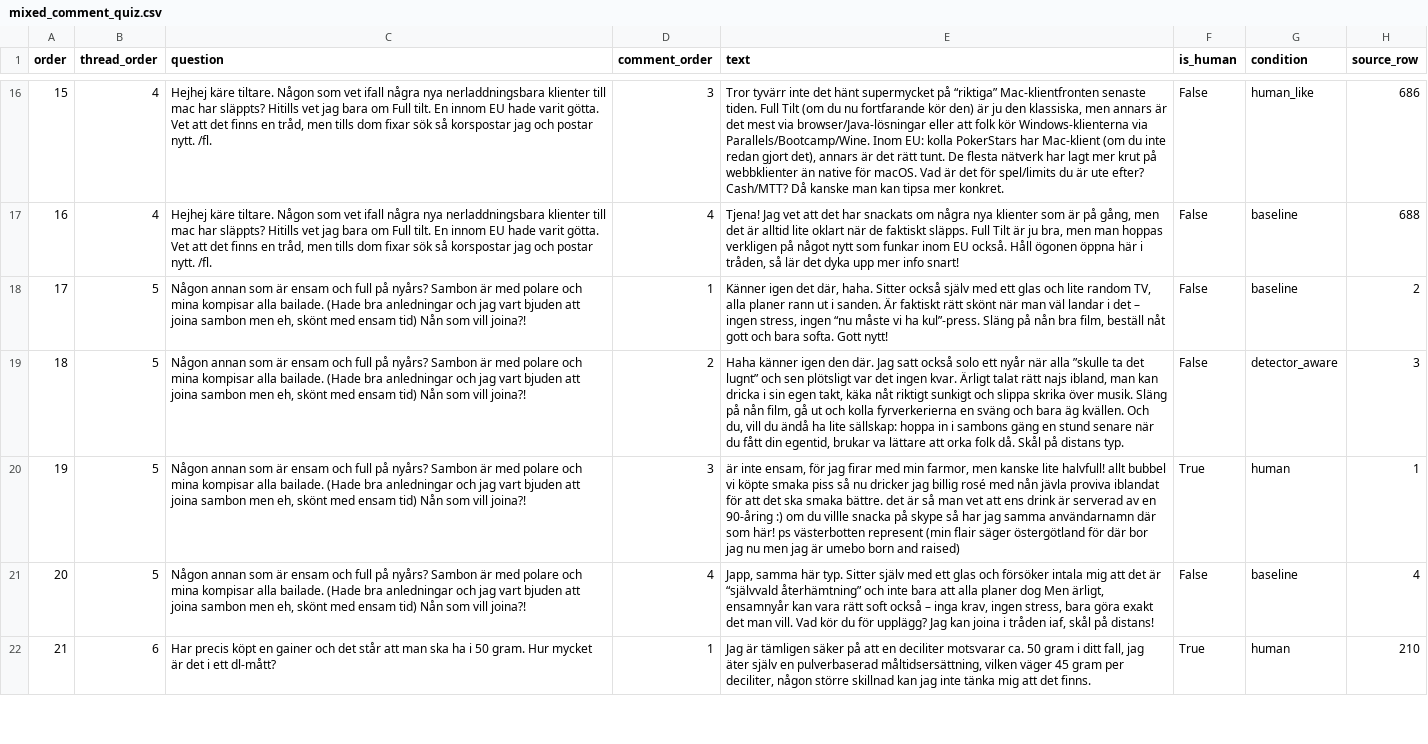
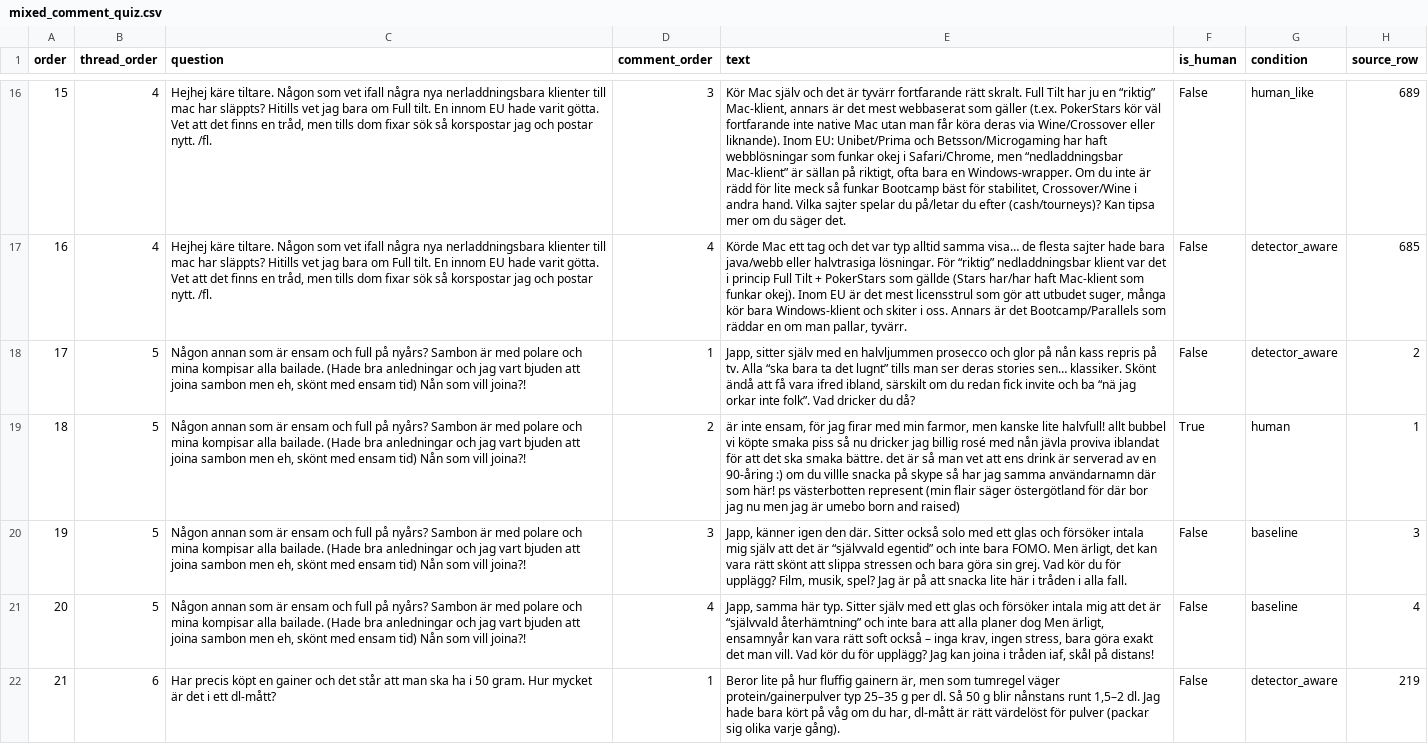
Before and after one commit to ginawelsh/masters_thesis, a CSV file: src/3_ai_detection_scripts/mixed_comment_quiz.csv, drawn as a sheet; only a part is shown, gaps mark what is left out; the diff covers the shown part only; the diff names each change by its address in the sheet, - before the commit and + after, or states it on an @@ line.

```diff
--- a/src/3_ai_detection_scripts/mixed_comment_quiz.csv
+++ b/src/3_ai_detection_scripts/mixed_comment_quiz.csv
-E16 (text): Tror tyvärr inte det hänt supermycket på “riktiga” Mac-klientfronten senaste tiden. Full Tilt (om du nu fortfarande kör den) är ju den klassiska, men annars är det mest via browser/Java-lösningar eller att folk kör Windows-klienterna via Parallels/Bootcamp/Wine. Inom EU: kolla PokerStars har Mac-klient (om du inte redan gjort det), annars är det rätt tunt. De flesta nätverk har lagt mer krut på webbklienter än native för macOS. Vad är det för spel/limits du är ute efter? Cash/MTT? Då kanske man kan tipsa mer konkret.
+E16 (text): Kör Mac själv och det är tyvärr fortfarande rätt skralt. Full Tilt har ju en “riktig” Mac-klient, annars är det mest webbaserat som gäller (t.ex. PokerStars kör väl fortfarande inte native Mac utan man får köra deras via Wine/Crossover eller liknande). Inom EU: Unibet/Prima och Betsson/Microgaming har haft webblösningar som funkar okej i Safari/Chrome, men “nedladdningsbar Mac-klient” är sällan på riktigt, ofta bara en Windows-wrapper. Om du inte är rädd för lite meck så funkar Bootcamp bäst för stabilitet, Crossover/Wine i andra hand. Vilka sajter spelar du på/letar du efter (cash/tourneys)? Kan tipsa mer om du säger det.
-H16 (source_row): 686
+H16 (source_row): 689
-E17 (text): Tjena! Jag vet att det har snackats om några nya klienter som är på gång, men det är alltid lite oklart när de faktiskt släpps. Full Tilt är ju bra, men man hoppas verkligen på något nytt som funkar inom EU också. Håll ögonen öppna här i tråden, så lär det dyka upp mer info snart!
+E17 (text): Körde Mac ett tag och det var typ alltid samma visa… de flesta sajter hade bara java/webb eller halvtrasiga lösningar. För “riktig” nedladdningsbar klient var det i princip Full Tilt + PokerStars som gällde (Stars har/har haft Mac-klient som funkar okej). Inom EU är det mest licensstrul som gör att utbudet suger, många kör bara Windows-klient och skiter i oss. Annars är det Bootcamp/Parallels som räddar en om man pallar, tyvärr.
-G17:G18 (condition): baseline
+G17:G18 (condition): detector_aware
-H17 (source_row): 688
+H17 (source_row): 685
-E18 (text): Känner igen det där, haha. Sitter också själv med ett glas och lite random TV, alla planer rann ut i sanden. Är faktiskt rätt skönt när man väl landar i det – ingen stress, ingen “nu måste vi ha kul”-press. Släng på nån bra film, beställ nåt gott och bara softa. Gott nytt!
+E18 (text): Japp, sitter själv med en halvljummen prosecco och glor på nån kass repris på tv. Alla “ska bara ta det lugnt” tills man ser deras stories sen… klassiker. Skönt ändå att få vara ifred ibland, särskilt om du redan fick invite och ba “nä jag orkar inte folk”. Vad dricker du då?
-E19 (text): Haha känner igen den där. Jag satt också solo ett nyår när alla ”skulle ta det lugnt” och sen plötsligt var det ingen kvar. Ärligt talat rätt najs ibland, man kan dricka i sin egen takt, käka nåt riktigt sunkigt och slippa skrika över musik. Släng på nån film, gå ut och kolla fyrverkerierna en sväng och bara äg kvällen. Och du, vill du ändå ha lite sällskap: hoppa in i sambons gäng en stund senare när du fått din egentid, brukar va lättare att orka folk då. Skål på distans typ.
+E19 (text): är inte ensam, för jag firar med min farmor, men kanske lite halvfull! allt bubbel vi köpte smaka piss så nu dricker jag billig rosé med nån jävla proviva iblandat för att det ska smaka bättre. det är så man vet att ens drink är serverad av en 90-åring :) om du villle snacka på skype så har jag samma användarnamn där som här! ps västerbotten represent (min flair säger östergötland för där bor jag nu men jag är umebo born and raised)
-F19 (is_human): False
+F19 (is_human): True
-G19 (condition): detector_aware
+G19 (condition): human
-H19 (source_row): 3
+H19 (source_row): 1
-E20 (text): är inte ensam, för jag firar med min farmor, men kanske lite halvfull! allt bubbel vi köpte smaka piss så nu dricker jag billig rosé med nån jävla proviva iblandat för att det ska smaka bättre. det är så man vet att ens drink är serverad av en 90-åring :) om du villle snacka på skype så har jag samma användarnamn där som här! ps västerbotten represent (min flair säger östergötland för där bor jag nu men jag är umebo born and raised)
+E20 (text): Japp, känner igen den där. Sitter också solo med ett glas och försöker intala mig själv att det är “självvald egentid” och inte bara FOMO. Men ärligt, det kan vara rätt skönt att slippa stressen och bara göra sin grej. Vad kör du för upplägg? Film, musik, spel? Jag är på att snacka lite här i tråden i alla fall.
-F20 (is_human): True
+F20 (is_human): False
-G20 (condition): human
+G20 (condition): baseline
-H20 (source_row): 1
+H20 (source_row): 3
-E22 (text): Jag är tämligen säker på att en deciliter motsvarar ca. 50 gram i ditt fall, jag äter själv en pulverbaserad måltidsersättning, vilken väger 45 gram per deciliter, någon större skillnad kan jag inte tänka mig att det finns.
+E22 (text): Beror lite på hur fluffig gainern är, men som tumregel väger protein/gainerpulver typ 25–35 g per dl. Så 50 g blir nånstans runt 1,5–2 dl. Jag hade bara kört på våg om du har, dl-mått är rätt värdelöst för pulver (packar sig olika varje gång).
-F22 (is_human): True
+F22 (is_human): False
-G22 (condition): human
+G22 (condition): detector_aware
-H22 (source_row): 210
+H22 (source_row): 219
```
Also changed, not shown: 84 edited cells elsewhere in this file.
